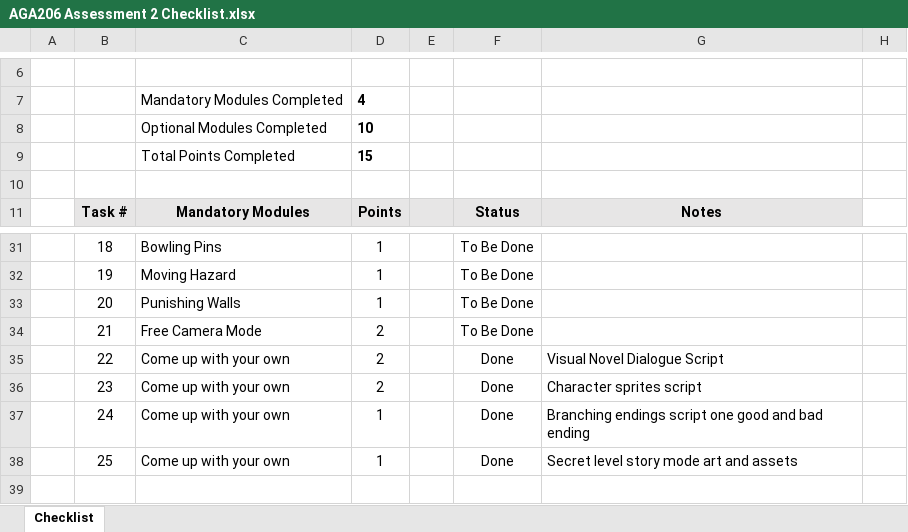
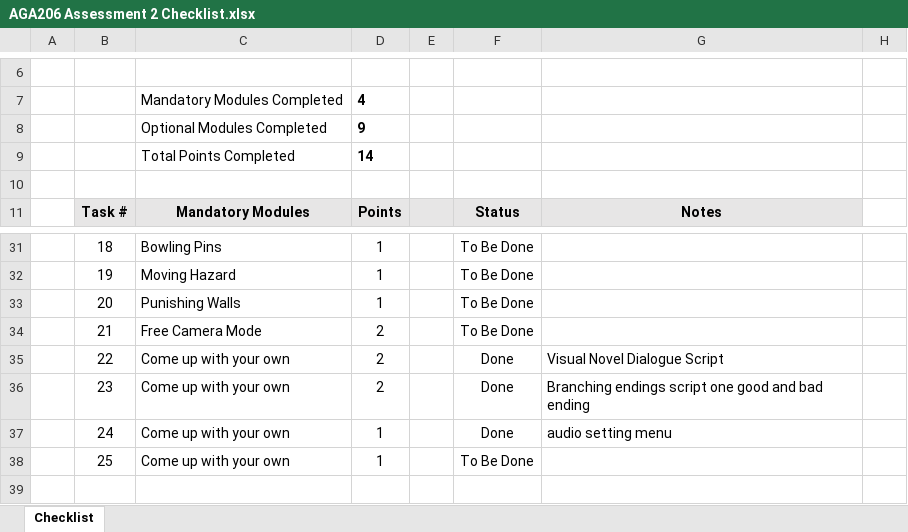
Before and after one commit to cgalindez1/Roll-A-Ball, an Excel workbook: AGA206 Assessment 2 Checklist.xlsx, sheet Checklist, drawn as a sheet; only a part is shown, gaps mark what is left out; values as stored, in another font and other column widths than the file's, no borders; charts and pictures and conditional formats not drawn; the diff names each change by its address in the sheet, - before the commit and + after, or states it on an @@ line.

Commit message:
Adding Sprites

```diff
--- a/AGA206 Assessment 2 Checklist.xlsx (sheet Checklist)
+++ b/AGA206 Assessment 2 Checklist.xlsx (sheet Checklist)
-D8: 10
+D8: 9
-D9: 15
+D9: 14
-G36: Character sprites script
+G36: Branching endings script one good and bad ending
-G37: Branching endings script one good and bad ending
+G37: audio setting menu
-F38: Done
+F38: To Be Done
-G38: Secret level story mode art and assets
+G38: (empty)
```
Also changed, not shown: hidden cells, charts or pictures, 44 other files.
